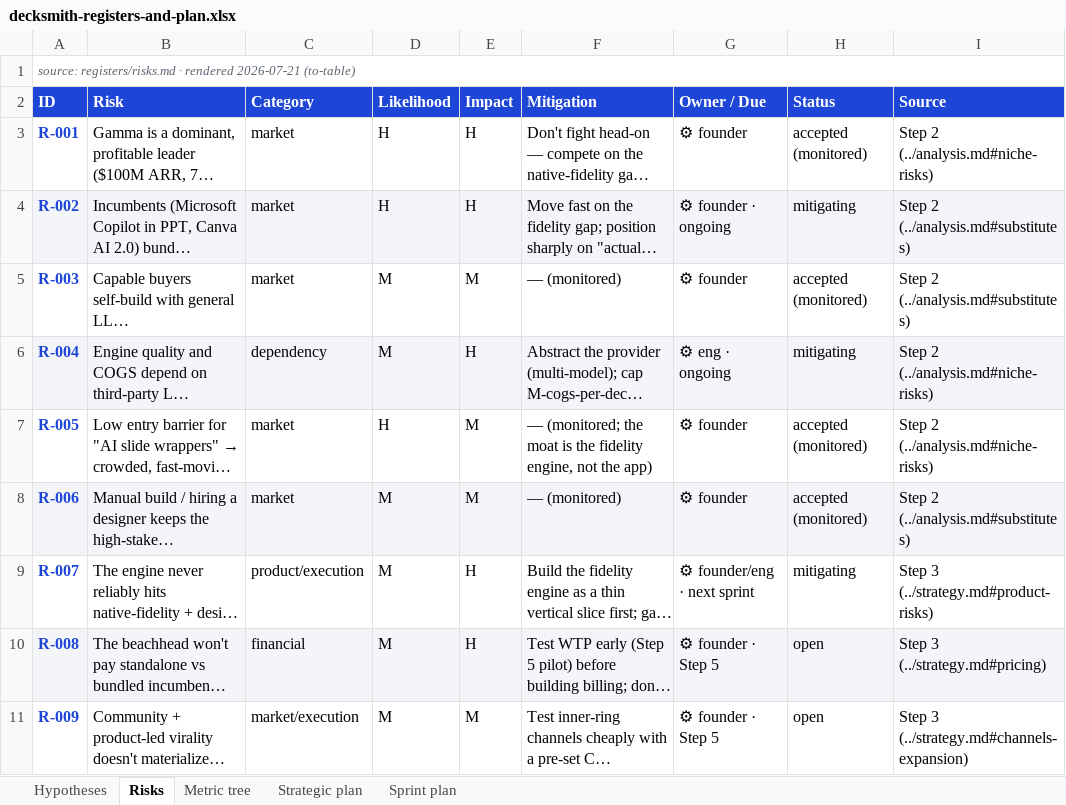
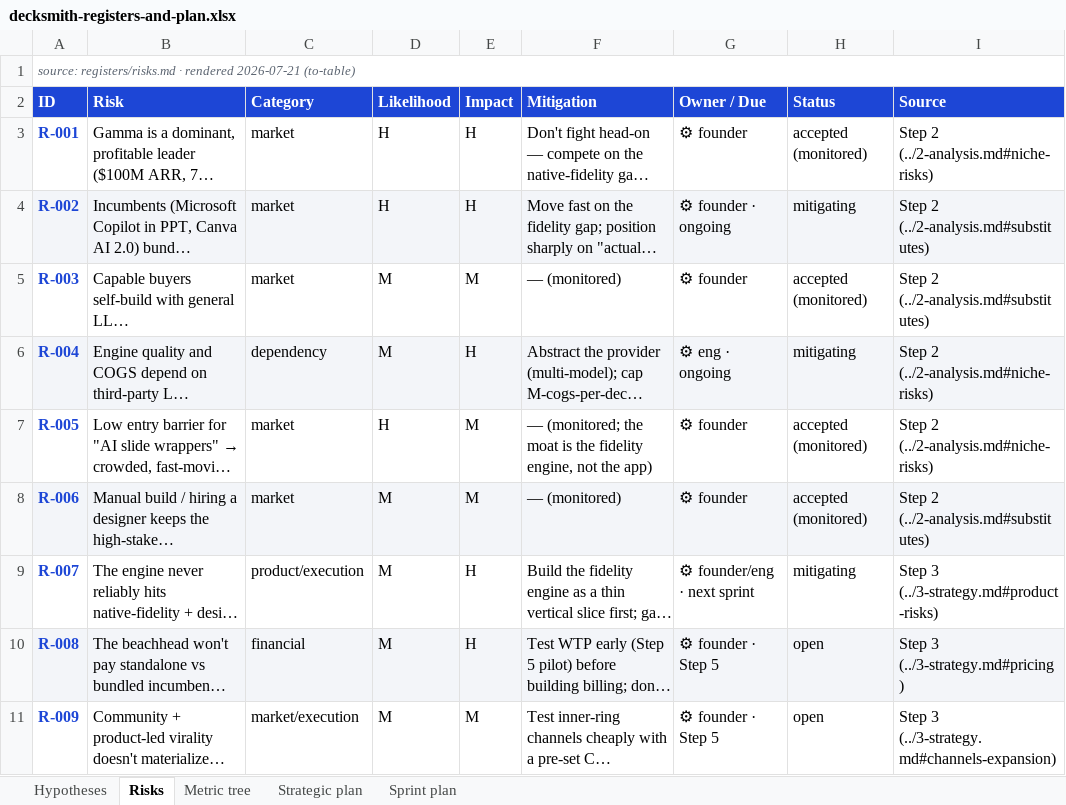
Before and after one commit to timamikh/very-ai-product-loops, an Excel workbook: examples/decksmith/deliverables/decksmith-registers-and-plan.xlsx, sheet Risks, drawn as a sheet; long unchanged cells end in …; values as stored, in another font and other column widths than the file's, no borders; the diff names each change by its address in the sheet, - before the commit and + after, or states it on an @@ line.

```diff
--- a/examples/decksmith/deliverables/decksmith-registers-and-plan.xlsx (sheet Risks)
+++ b/examples/decksmith/deliverables/decksmith-registers-and-plan.xlsx (sheet Risks)
-I3 (Source): Step 2 (../analysis.md#niche-risks)
+I3 (Source): Step 2 (../2-analysis.md#niche-risks)
-I4:I5 (Source): Step 2 (../analysis.md#substitutes)
+I4:I5 (Source): Step 2 (../2-analysis.md#substitutes)
-I6:I7 (Source): Step 2 (../analysis.md#niche-risks)
+I6:I7 (Source): Step 2 (../2-analysis.md#niche-risks)
-I8 (Source): Step 2 (../analysis.md#substitutes)
+I8 (Source): Step 2 (../2-analysis.md#substitutes)
-I9 (Source): Step 3 (../strategy.md#product-risks)
+I9 (Source): Step 3 (../3-strategy.md#product-risks)
-I10 (Source): Step 3 (../strategy.md#pricing)
+I10 (Source): Step 3 (../3-strategy.md#pricing)
-I11 (Source): Step 3 (../strategy.md#channels-expansion)
+I11 (Source): Step 3 (../3-strategy.md#channels-expansion)
```
Also changed, not shown: sheet Hypotheses, sheet Strategic plan, sheet Sprint plan, 34 other files.
